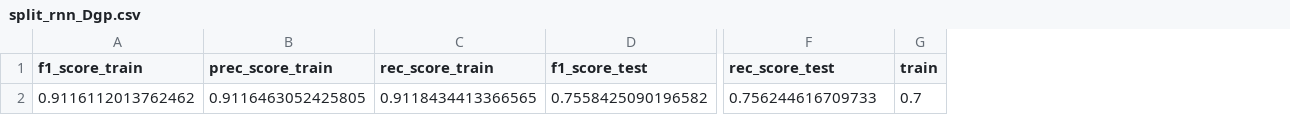
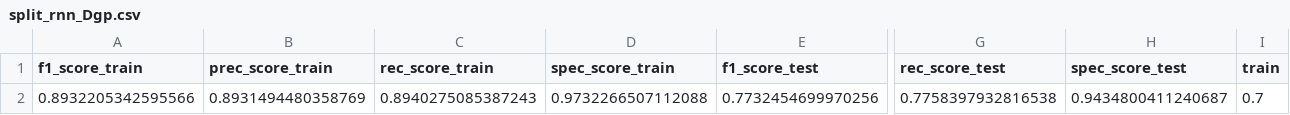
Before and after one commit to prasenjit52282/AQuaMoHo, a CSV file: logs/exp/split_rnn_Dgp.csv, drawn as a sheet; only a part is shown, gaps mark what is left out; removed rows and columns are numbered as before the commit, all else as after; rows hold the shown columns only; the diff names each change by its address in the sheet, - before the commit and + after, or states it on an @@ line.

Commit message:
split experiment models are saved with seed

```diff
--- a/logs/exp/split_rnn_Dgp.csv
+++ b/logs/exp/split_rnn_Dgp.csv
+column D (spec_score_train), empty
+column H (spec_score_test), empty
-row 2: 0.9116112013762462 | 0.9116463052425805 | 0.9118434413366565 | 0.7558425090196582 | 0.756244616709733 | 0.7
+row 2: 0.8932205342595566 | 0.8931494480358769 | 0.8940275085387243 | 0.9732266507112088 | 0.7732454699970256 | 0.7758397932816538 | 0.9434800411240687 | 0.7
```
Also changed, not shown: logs/exp/split_rnn_Delhi.csv, 8 other files.
